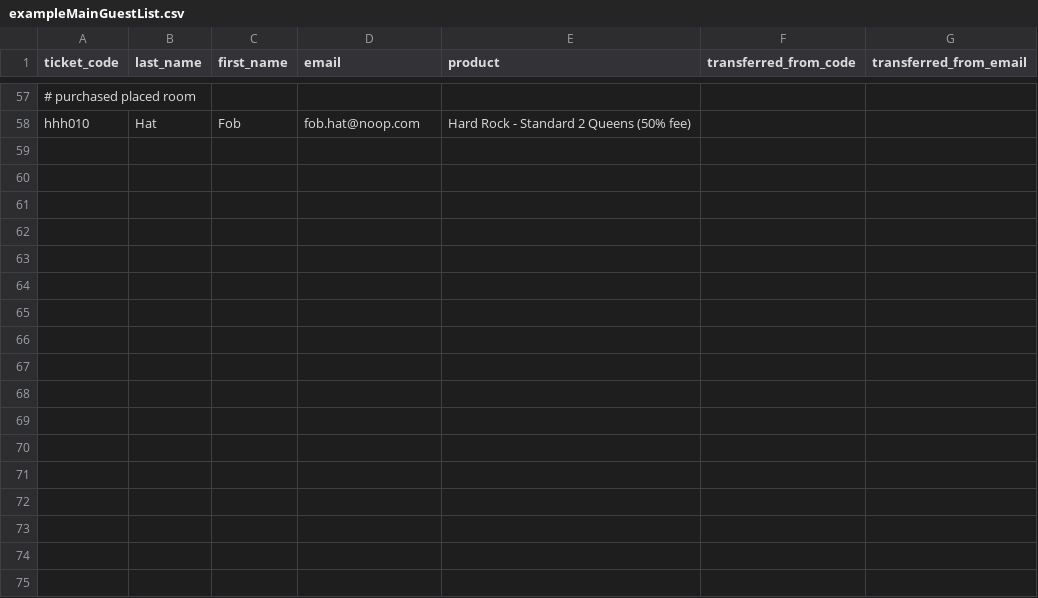
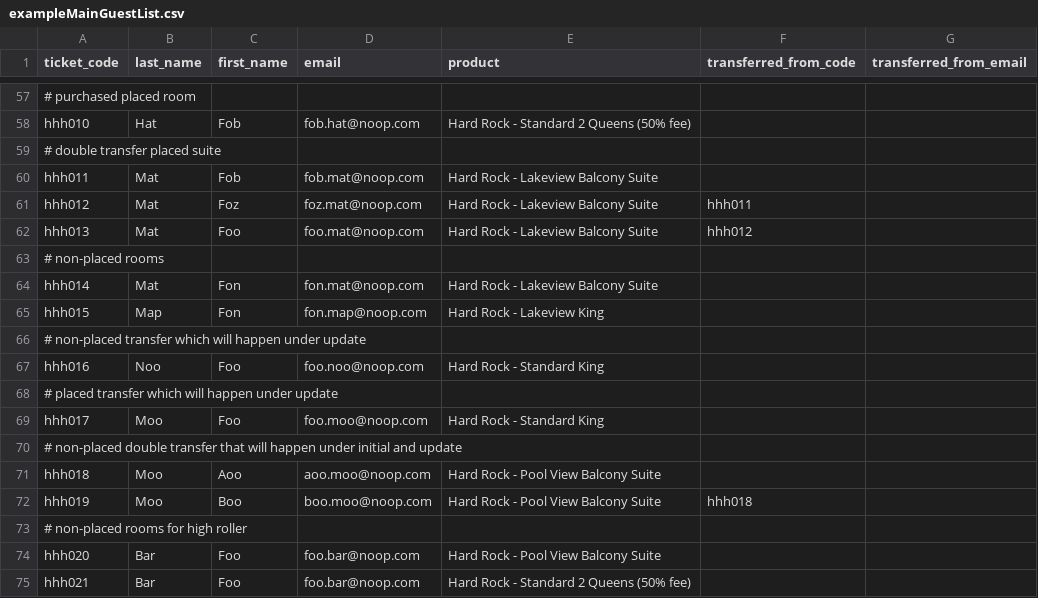
Before and after one commit to Index01/RoomBot, a CSV file: samples/exampleMainGuestList.csv, drawn as a sheet; only a part is shown, gaps mark what is left out; the diff names each change by its address in the sheet, - before the commit and + after, or states it on an @@ line.

Commit message:
update guest data, initial dry-run mode, unfuck a room type, and a room_list command (oh my)

```diff
--- a/samples/exampleMainGuestList.csv
+++ b/samples/exampleMainGuestList.csv
+row 59: # double transfer placed suite
+row 60: hhh011 | Mat | Fob | fob.mat@noop.com | Hard Rock - Lakeview Balcony Suite
+row 61: hhh012 | Mat | Foz | foz.mat@noop.com | Hard Rock - Lakeview Balcony Suite | hhh011
+row 62: hhh013 | Mat | Foo | foo.mat@noop.com | Hard Rock - Lakeview Balcony Suite | hhh012
+row 63: # non-placed rooms
+row 64: hhh014 | Mat | Fon | fon.mat@noop.com | Hard Rock - Lakeview Balcony Suite
+row 65: hhh015 | Map | Fon | fon.map@noop.com | Hard Rock - Lakeview King
+row 66: # non-placed transfer which will happen under update
+row 67: hhh016 | Noo | Foo | foo.noo@noop.com | Hard Rock - Standard King
+row 68: # placed transfer which will happen under update
+row 69: hhh017 | Moo | Foo | foo.moo@noop.com | Hard Rock - Standard King
+row 70: # non-placed double transfer that will happen under initial and update
+row 71: hhh018 | Moo | Aoo | aoo.moo@noop.com | Hard Rock - Pool View Balcony Suite
+row 72: hhh019 | Moo | Boo | boo.moo@noop.com | Hard Rock - Pool View Balcony Suite | hhh018
+row 73: # non-placed rooms for high roller
+row 74: hhh020 | Bar | Foo | foo.bar@noop.com | Hard Rock - Pool View Balcony Suite
+row 75: hhh021 | Bar | Foo | foo.bar@noop.com | Hard Rock - Standard 2 Queens (50% fee)
```
Also changed, not shown: samples/exampleHardrockRoomList.csv, samples/exampleIncrementalGuestList.csv, 3 other files.
